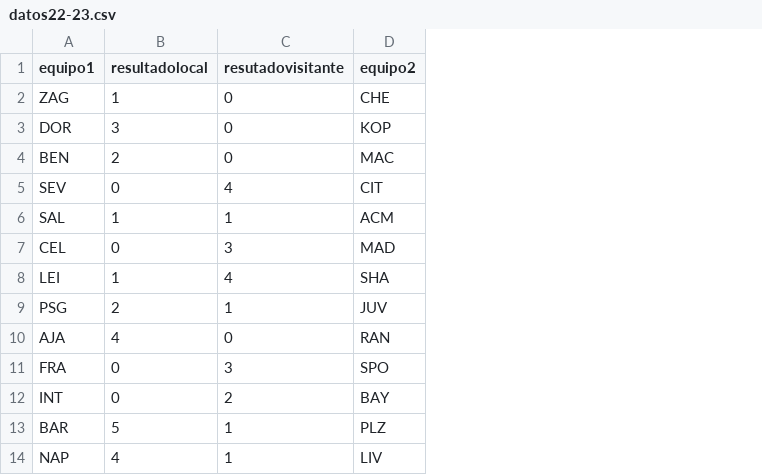
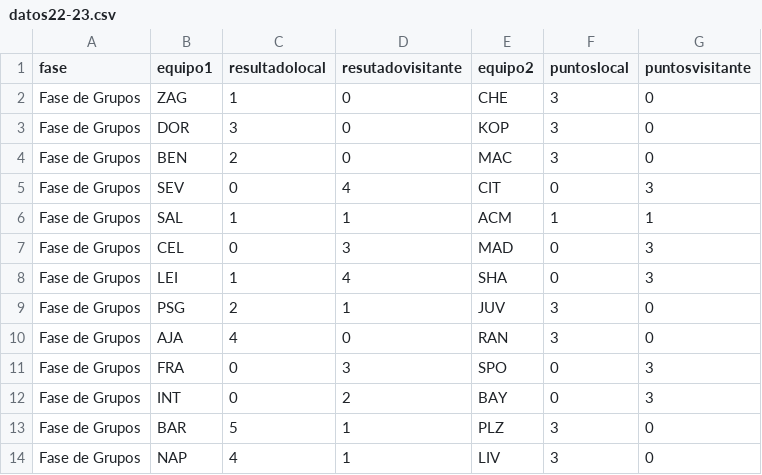
Before and after one commit to jzazooro/la-primera, a CSV file: DATOS/datos22-23.csv, drawn as a sheet; only a part is shown; the diff names each change by its address in the sheet, - before the commit and + after, or states it on an @@ line.

```diff
--- a/DATOS/datos22-23.csv
+++ b/DATOS/datos22-23.csv
+column A (fase), rows 2-14: all Fase de Grupos
+column F (puntoslocal), rows 2-14: 3 | 3 | 3 | 0 | 1 | 0 | 0 | 3 | 3 | 0 | 0 | 3 | 3
+column G (puntosvisitante), rows 2-14: 0 | 0 | 0 | 3 | 1 | 3 | 3 | 0 | 0 | 3 | 3 | 0 | 0
```
Also changed, not shown: 2 other files.
